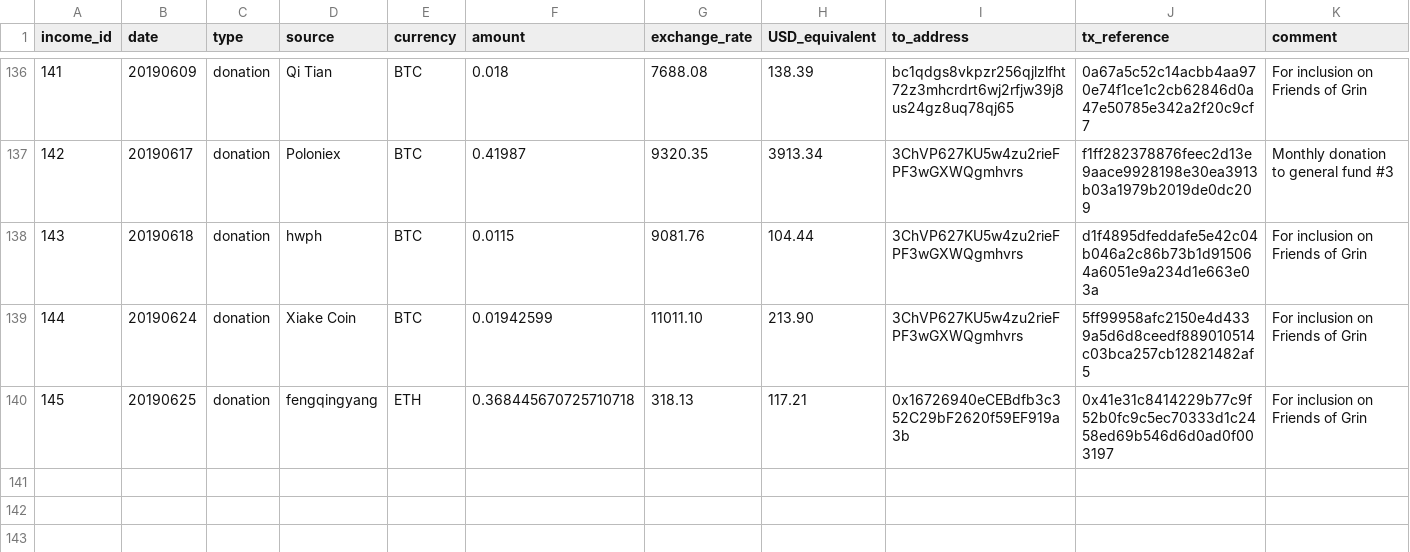
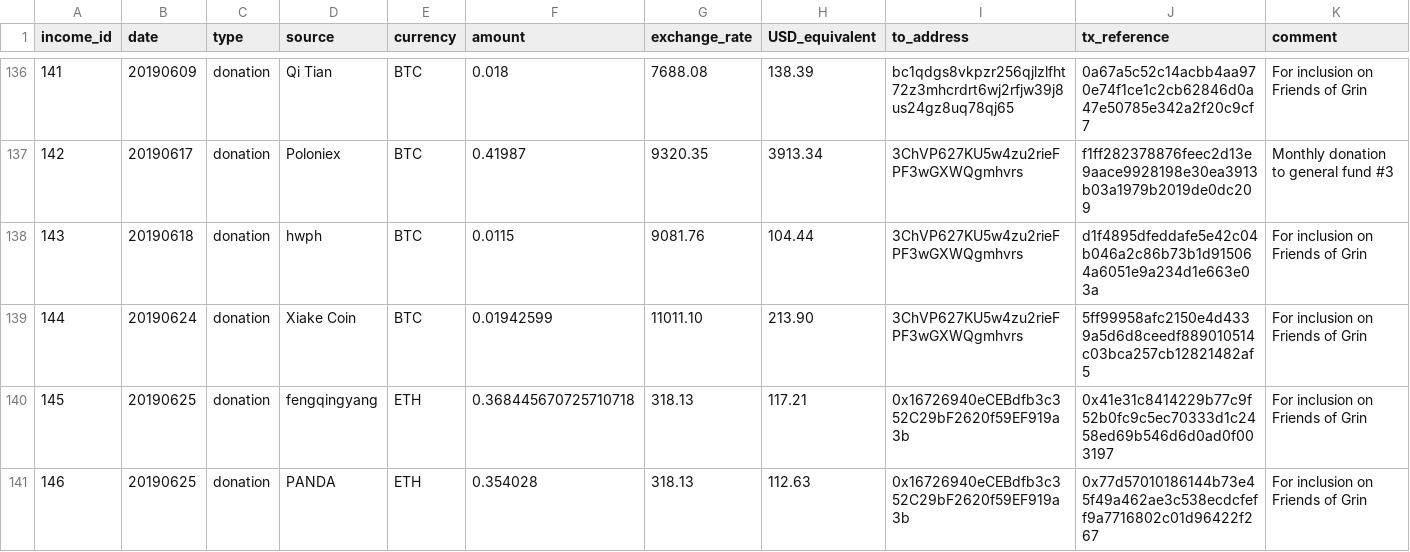
Before and after one commit to mimblewimble/grin-pm, a CSV file: financials/income_log.csv, drawn as a sheet; only a part is shown, gaps mark what is left out; rows hold the shown columns only; the diff names each change by its address in the sheet, - before the commit and + after, or states it on an @@ line.

Commit message:
add PANDA donation

```diff
--- a/financials/income_log.csv
+++ b/financials/income_log.csv
+row 141: 146 | 20190625 | donation | PANDA | ETH | 0.354028 | 318.13 | 112.63 | 0x16726940eCEBdfb3c352C29bF2620f59EF919a3b | 0x77d57010186144b73e45f49a462ae3c538ecdcfeff9a7716802c01d96422f267 | For inclusion on Friends of Grin
```
